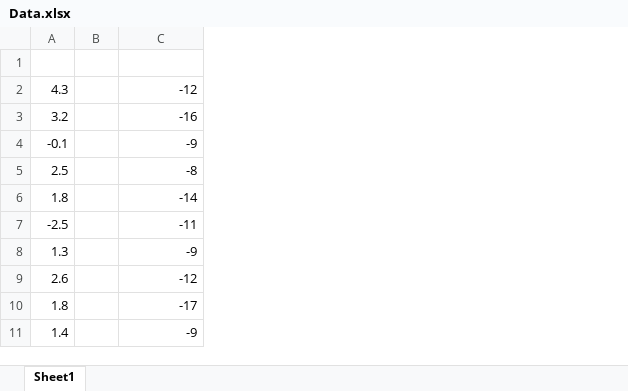
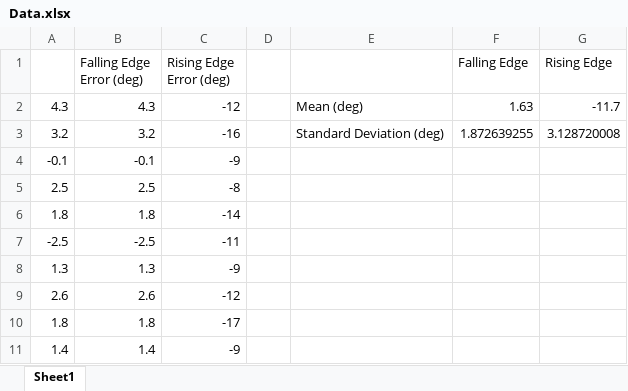
Before and after one commit to AsherWright/ECSE211-DPM, an Excel workbook: Lab 4 - Localization/Data.xlsx, sheet Sheet1, drawn as a sheet; values as stored, in another font and other column widths than the file's, no borders; removed rows and columns are numbered as before the commit, all else as after; the diff names each change by its address in the sheet, - before the commit and + after, or states it on an @@ line.

```diff
--- a/Lab 4 - Localization/Data.xlsx (sheet Sheet1)
+++ b/Lab 4 - Localization/Data.xlsx (sheet Sheet1)
-column B, empty
+column B (Falling Edge Error (deg)), rows 2-11: 4.3 | 3.2 | -0.1 | 2.5 | 1.8 | -2.5 | 1.3 | 2.6 | 1.8 | 1.4
+column D, empty
+column E, rows 2-3: Mean (deg) | Standard Deviation (deg)
+column F (Falling Edge), rows 2-3: 1.63 | 1.872639255
+column G (Rising Edge), rows 2-3: -11.7 | 3.128720008
-row 1: (empty)
+row 1:  | Falling Edge Error (deg) | Rising Edge Error (deg) |  |  | Falling Edge | Rising Edge
```
Also changed, not shown: 19 other files.
